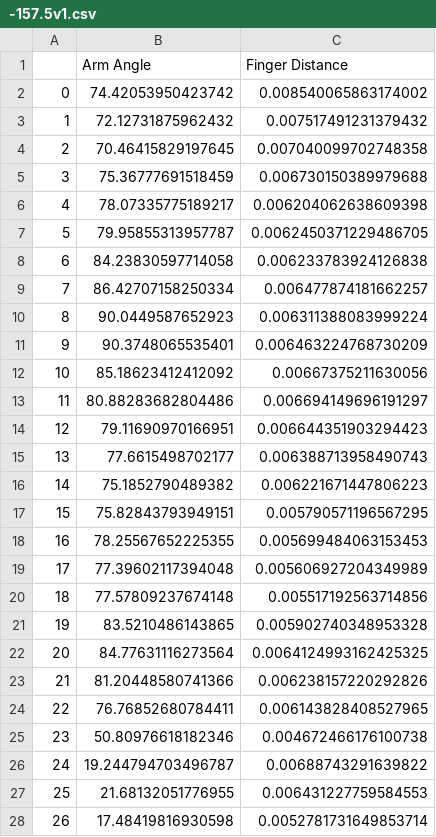
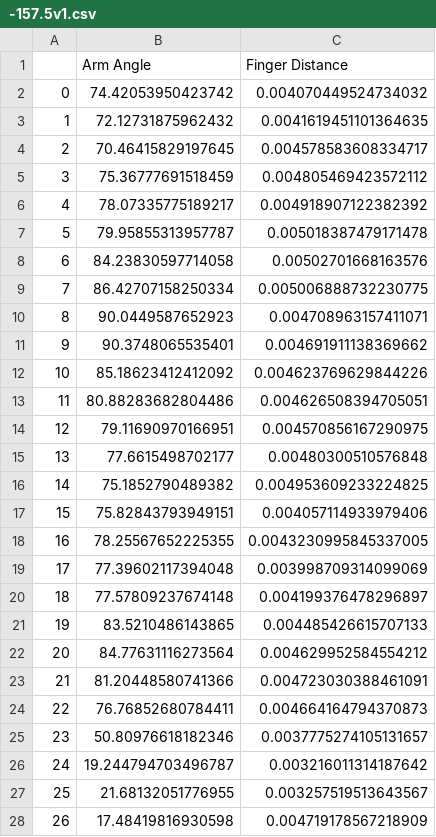
Before and after one commit to matalvarez62275/MdA-Volley, a CSV file: USER/metrics/-157.5v1.csv, drawn as a sheet; only a part is shown; the diff covers the shown part only.

```diff
--- a/USER/metrics/-157.5v1.csv
+++ b/USER/metrics/-157.5v1.csv
@@ -1,28 +1,28 @@
 ,Arm Angle,Finger Distance
-0,74.42053950423742,0.008540065863174002
-1,72.12731875962432,0.007517491231379432
-2,70.46415829197645,0.007040099702748358
-3,75.36777691518459,0.006730150389979688
-4,78.07335775189217,0.006204062638609398
-5,79.95855313957787,0.0062450371229486705
-6,84.23830597714058,0.006233783924126838
-7,86.42707158250334,0.006477874181662257
-8,90.0449587652923,0.006311388083999224
-9,90.3748065535401,0.006463224768730209
-10,85.18623412412092,0.00667375211630056
-11,80.88283682804486,0.006694149696191297
-12,79.11690970166951,0.006644351903294423
-13,77.6615498702177,0.006388713958490743
-14,75.1852790489382,0.006221671447806223
-15,75.82843793949151,0.005790571196567295
-16,78.25567652225355,0.005699484063153453
-17,77.39602117394048,0.005606927204349989
-18,77.57809237674148,0.005517192563714856
-19,83.5210486143865,0.005902740348953328
-20,84.77631116273564,0.0064124993162425325
-21,81.20448580741366,0.006238157220292826
-22,76.76852680784411,0.006143828408527965
-23,50.80976618182346,0.004672466176100738
-24,19.244794703496787,0.00688743291639822
-25,21.68132051776955,0.006431227759584553
-26,17.48419816930598,0.0052781731649853714
+0,74.42053950423742,0.004070449524734032
+1,72.12731875962432,0.0041619451101364635
+2,70.46415829197645,0.004578583608334717
+3,75.36777691518459,0.004805469423572112
+4,78.07335775189217,0.004918907122382392
+5,79.95855313957787,0.005018387479171478
+6,84.23830597714058,0.00502701668163576
+7,86.42707158250334,0.005006888732230775
+8,90.0449587652923,0.004708963157411071
+9,90.3748065535401,0.004691911138369662
+10,85.18623412412092,0.004623769629844226
+11,80.88283682804486,0.004626508394705051
+12,79.11690970166951,0.004570856167290975
+13,77.6615498702177,0.00480300510576848
+14,75.1852790489382,0.004953609233224825
+15,75.82843793949151,0.004057114933979406
+16,78.25567652225355,0.0043230995845337005
+17,77.39602117394048,0.003998709314099069
+18,77.57809237674148,0.004199376478296897
+19,83.5210486143865,0.004485426615707133
+20,84.77631116273564,0.004629952584554212
+21,81.20448580741366,0.004723030388461091
+22,76.76852680784411,0.004664164794370873
+23,50.80976618182346,0.0037775274105131657
+24,19.244794703496787,0.003216011314187642
+25,21.68132051776955,0.003257519513643567
+26,17.48419816930598,0.004719178567218909
```
Also changed, not shown: 61 edited cells elsewhere in this file, USER/metrics/-135v1.csv, 2 other files.
